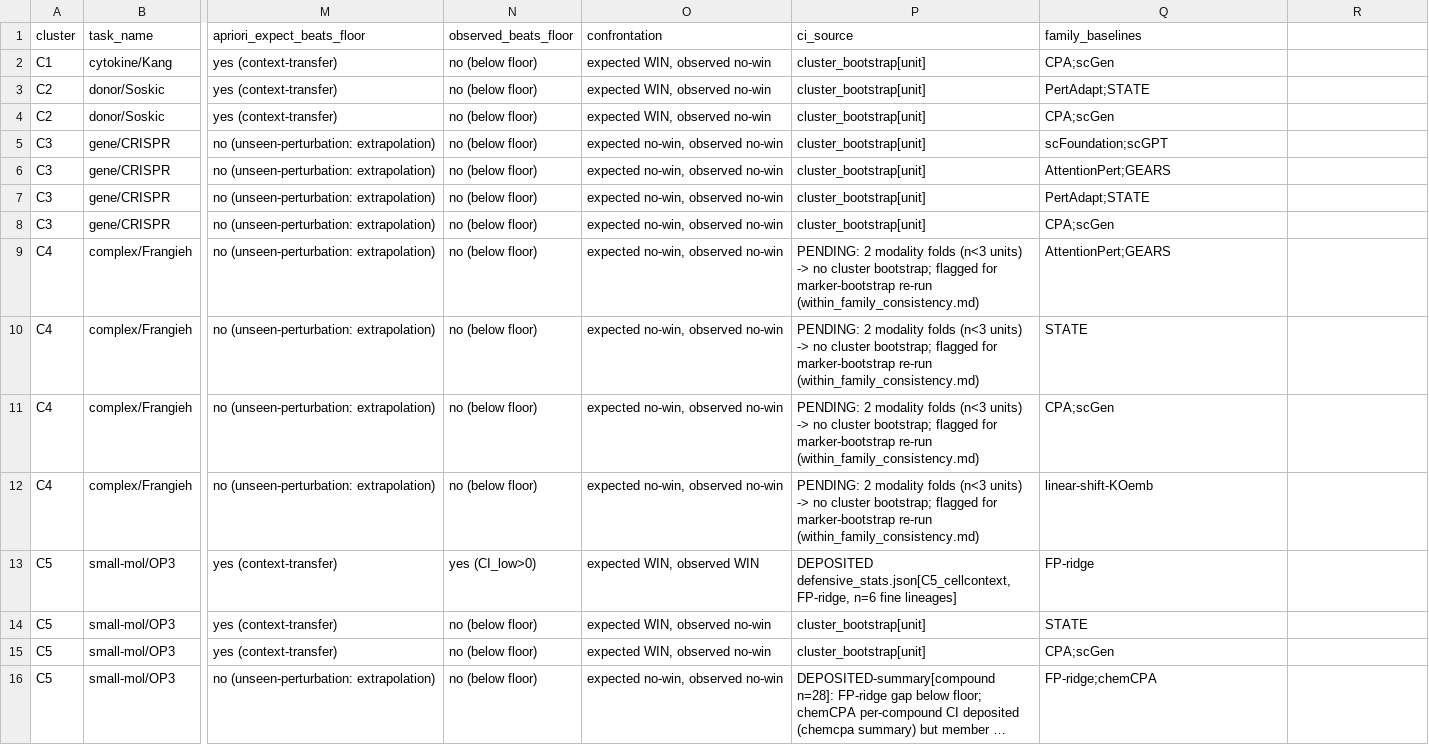
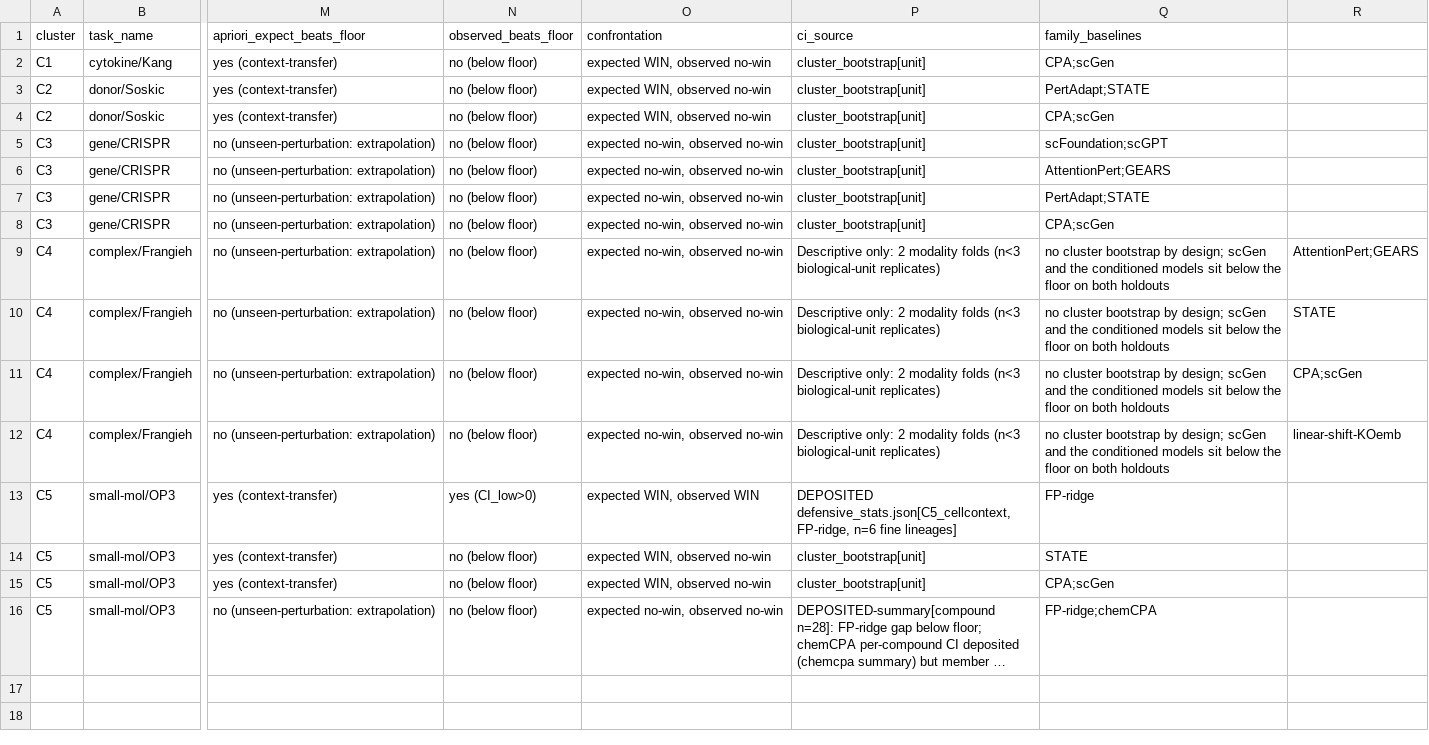
Before and after one commit to Chan-Hee/ivcbench, a CSV file: results/_paper/descriptive_fit_matrix.csv, drawn as a sheet; only a part is shown, gaps mark what is left out; long unchanged cells end in …; the diff names each change by its address in the sheet, - before the commit and + after, or states it on an @@ line.

```diff
--- a/results/_paper/descriptive_fit_matrix.csv
+++ b/results/_paper/descriptive_fit_matrix.csv
-P9:P12 (ci_source): PENDING: 2 modality folds (n<3 units) -> no cluster bootstrap; flagged for marker-bootstrap re-run (within_family_consistency.md)
+P9:P12 (ci_source): Descriptive only: 2 modality folds (n<3 biological-unit replicates)
-Q9 (family_baselines): AttentionPert;GEARS
+Q9 (family_baselines): no cluster bootstrap by design; scGen and the conditioned models sit below the floor on both holdouts
-R9: (empty)
+R9: AttentionPert;GEARS
-Q10 (family_baselines): STATE
+Q10 (family_baselines): no cluster bootstrap by design; scGen and the conditioned models sit below the floor on both holdouts
-R10: (empty)
+R10: STATE
-Q11 (family_baselines): CPA;scGen
+Q11 (family_baselines): no cluster bootstrap by design; scGen and the conditioned models sit below the floor on both holdouts
-R11: (empty)
+R11: CPA;scGen
-Q12 (family_baselines): linear-shift-KOemb
+Q12 (family_baselines): no cluster bootstrap by design; scGen and the conditioned models sit below the floor on both holdouts
-R12: (empty)
+R12: linear-shift-KOemb
```
Also changed, not shown: results/_paper/c3_nearest_gene_summary.csv, results/_paper/cellot_summary.csv, 16 other files.
